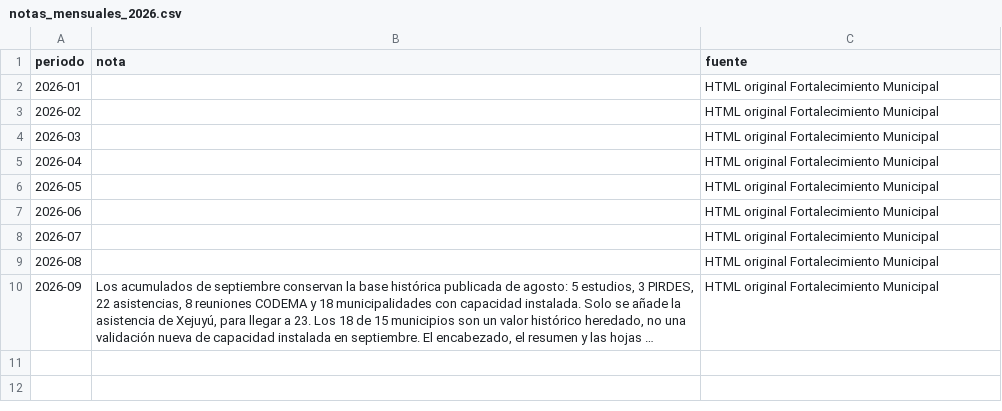
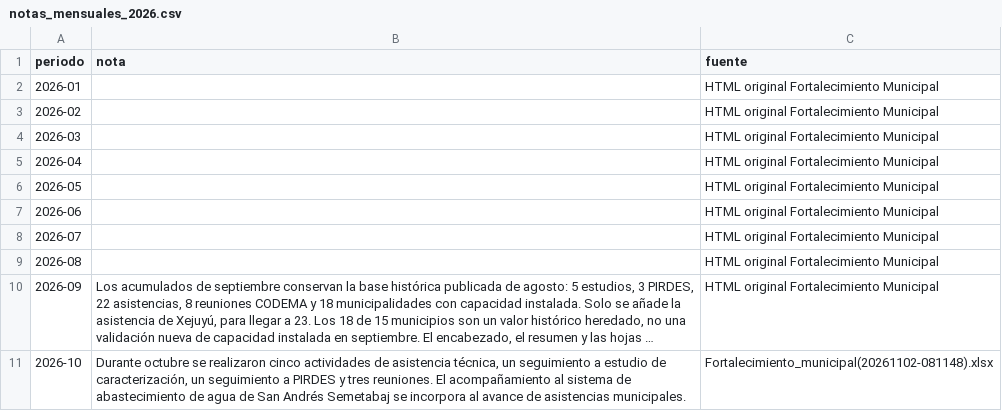
Before and after one commit to geograficaaala/Tablero_dinamico_AALA, a CSV file: data/fortalecimiento_municipal/2026/notas_mensuales_2026.csv, drawn as a sheet; long unchanged cells end in …; the diff names each change by its address in the sheet, - before the commit and + after, or states it on an @@ line.

```diff
--- a/data/fortalecimiento_municipal/2026/notas_mensuales_2026.csv
+++ b/data/fortalecimiento_municipal/2026/notas_mensuales_2026.csv
+row 11: 2026-10 | Durante octubre se realizaron cinco actividades de asistencia técnica, un seguimiento a estudio de caracterización, un seguimiento a PIRDES y tres reuniones. El acompañamiento al sistema de abastecimiento de agua de San Andrés Semetabaj se incorpora al avance de asistencias municipales. | Fortalecimiento_municipal(20261102-081148).xlsx
```
Also changed, not shown: data/fortalecimiento_municipal/2026/indicadores_publicados_2026.csv, data/fortalecimiento_municipal/2026/periodos_2026.csv, 1 other file.
